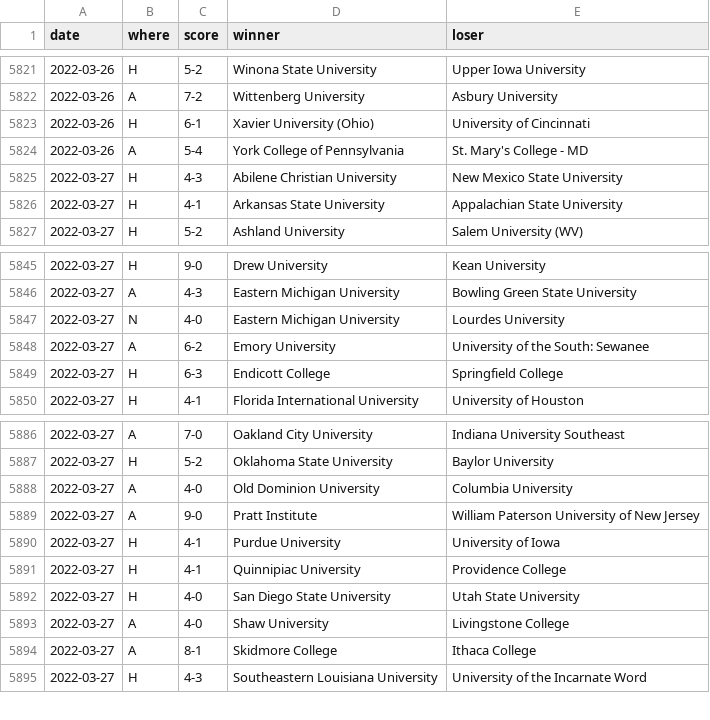
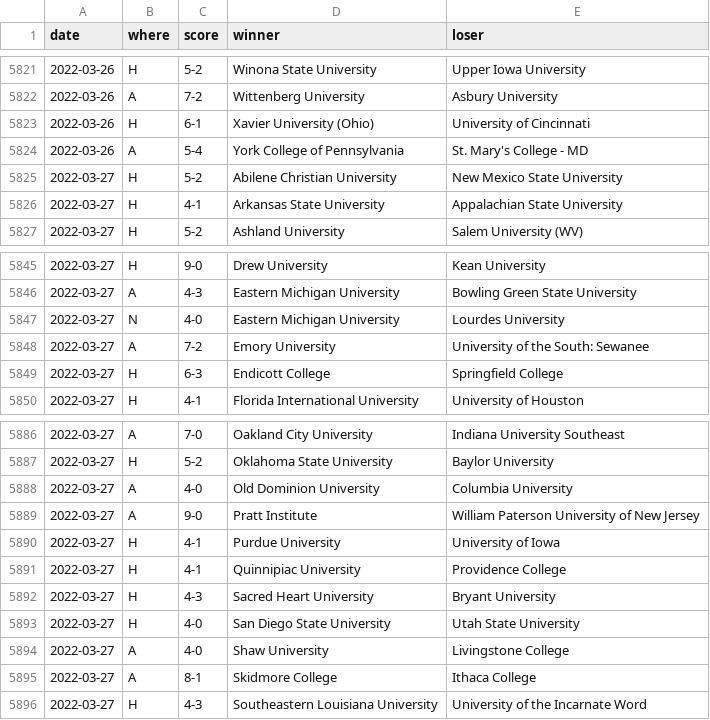
Before and after one commit to TennisOpenData/college-tennis-massey, a TSV file: 2021-22_women_results.tsv, drawn as a sheet; only a part is shown, gaps mark what is left out.

```diff
--- a/2021-22_women_results.tsv
+++ b/2021-22_women_results.tsv
@@ -5824,3 +5824,3 @@ date	where	score	winner	loser
 2022-03-26	A	5-4	York College of Pennsylvania	St. Mary's College - MD
-2022-03-27	H	4-3	Abilene Christian University	New Mexico State University
+2022-03-27	H	5-2	Abilene Christian University	New Mexico State University
 2022-03-27	H	4-1	Arkansas State University	Appalachian State University
@@ -5847,3 +5847,3 @@ date	where	score	winner	loser
 2022-03-27	N	4-0	Eastern Michigan University	Lourdes University
-2022-03-27	A	6-2	Emory University	University of the South: Sewanee
+2022-03-27	A	7-2	Emory University	University of the South: Sewanee
 2022-03-27	H	6-3	Endicott College	Springfield College
@@ -5891,2 +5891,3 @@ date	where	score	winner	loser
 2022-03-27	H	4-1	Quinnipiac University	Providence College
+2022-03-27	H	4-3	Sacred Heart University	Bryant University
 2022-03-27	H	4-0	San Diego State University	Utah State University
```
Also changed, not shown: 2021-22_men_results.tsv.
